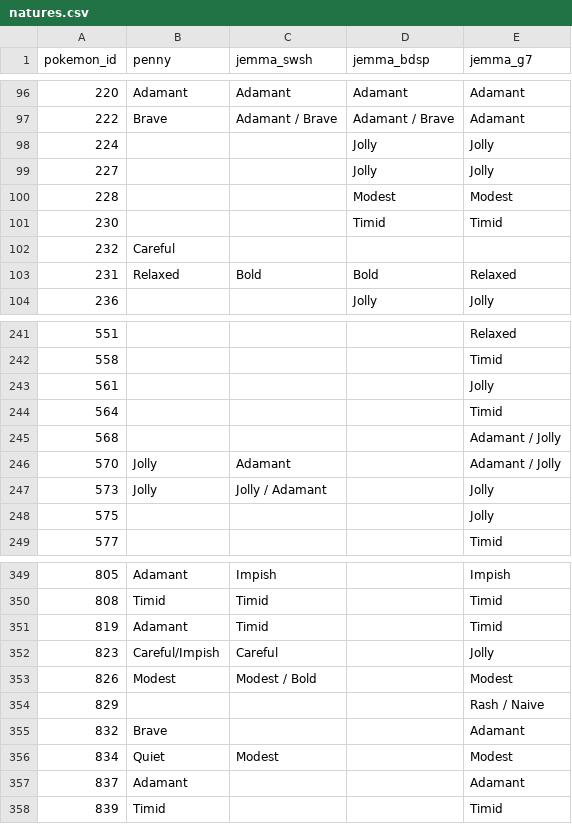
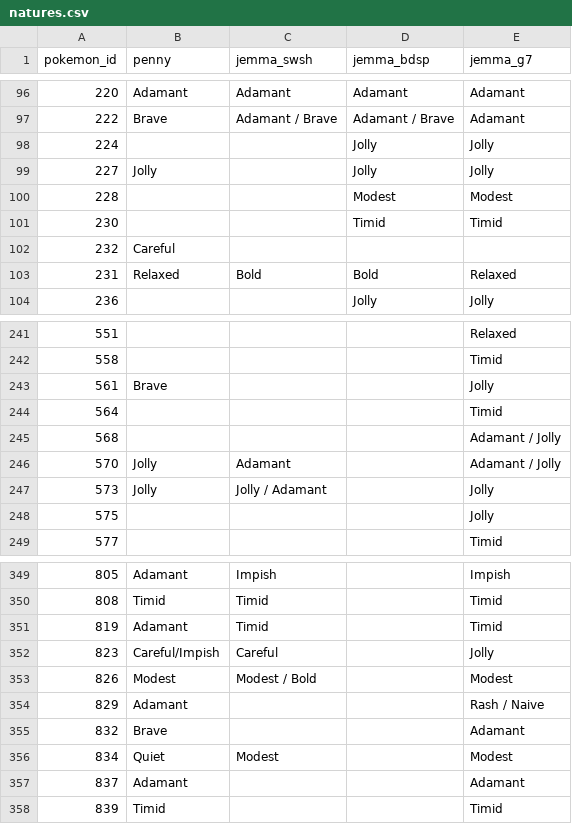
Before and after one commit to penelopeysm/apripsql, a CSV file: csv/natures.csv, drawn as a sheet; only a part is shown, gaps mark what is left out.

```diff
--- a/csv/natures.csv
+++ b/csv/natures.csv
@@ -98,3 +98,3 @@ pokemon_id,penny,jemma_swsh,jemma_bdsp,jemma_g7
 224,,,Jolly,Jolly
-227,,,Jolly,Jolly
+227,Jolly,,Jolly,Jolly
 228,,,Modest,Modest
@@ -242,3 +242,3 @@ pokemon_id,penny,jemma_swsh,jemma_bdsp,jemma_g7
 558,,,,Timid
-561,,,,Jolly
+561,Brave,,,Jolly
 564,,,,Timid
@@ -353,3 +353,3 @@ pokemon_id,penny,jemma_swsh,jemma_bdsp,jemma_g7
 826,Modest,Modest / Bold,,Modest
-829,,,,Rash / Naive
+829,Adamant,,,Rash / Naive
 832,Brave,,,Adamant
```
Also changed, not shown: csv/legalities.csv, static/learnsets-dlc2.csv, 11 other files.
